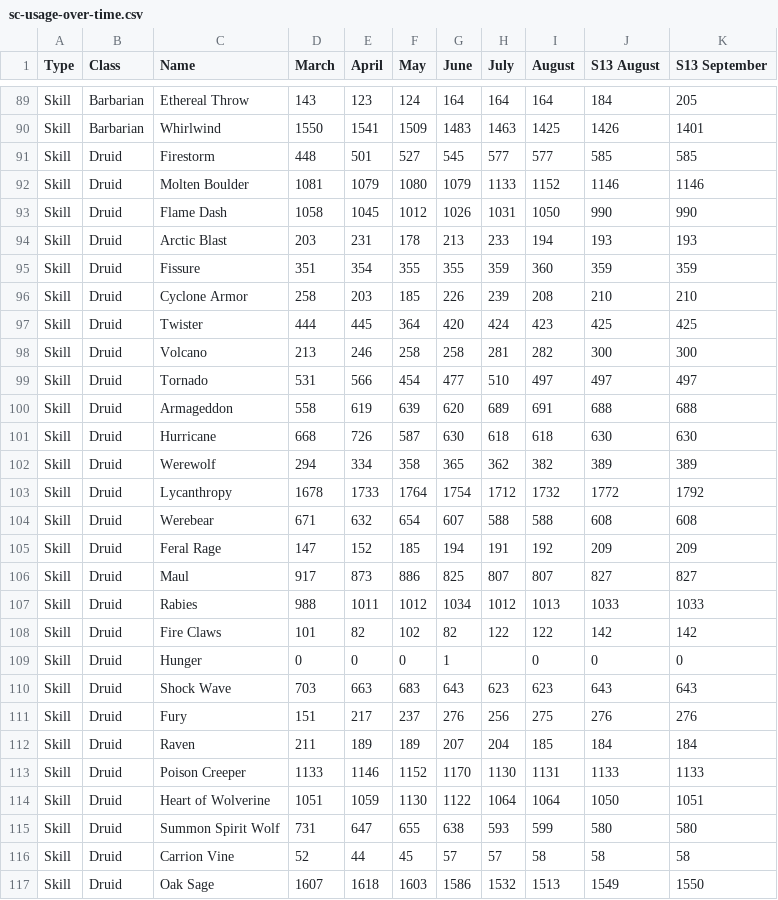
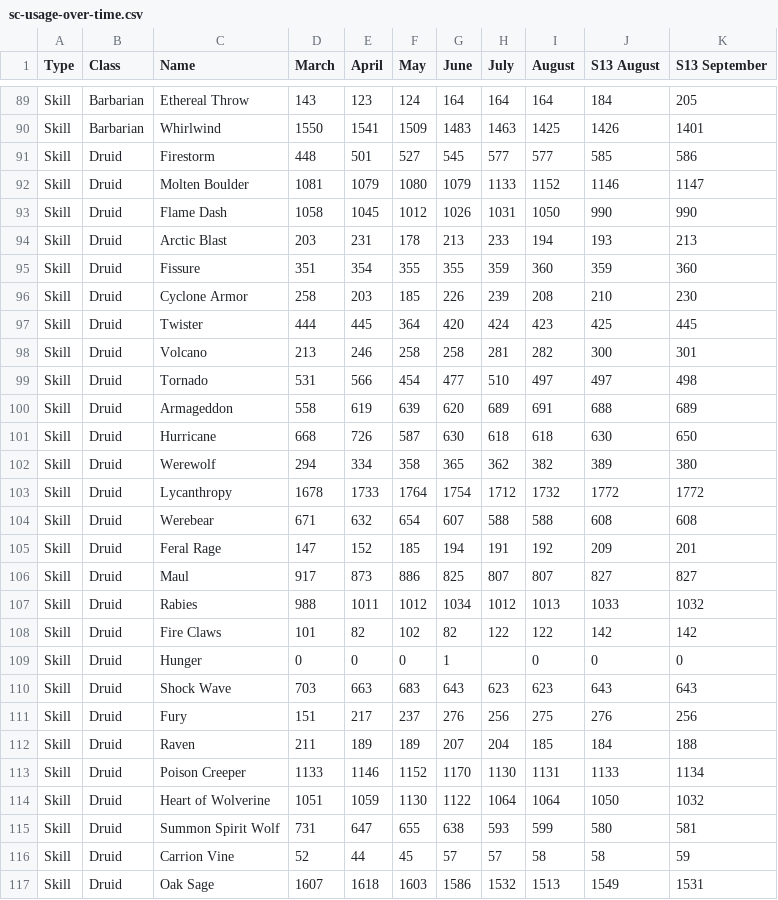
Before and after one commit to GreenDude120/builds_data, a CSV file: sc-usage-over-time.csv, drawn as a sheet; only a part is shown, gaps mark what is left out; the diff covers the shown part only.

```diff
--- a/sc-usage-over-time.csv
+++ b/sc-usage-over-time.csv
@@ -90,19 +90,19 @@ Skill,Barbarian,Ethereal Throw,143,123,124,164,164,164,184,205
 Skill,Barbarian,Whirlwind,1550,1541,1509,1483,1463,1425,1426,1401
-Skill,Druid,Firestorm,448,501,527,545,577,577,585,585
-Skill,Druid,Molten Boulder,1081,1079,1080,1079,1133,1152,1146,1146
+Skill,Druid,Firestorm,448,501,527,545,577,577,585,586
+Skill,Druid,Molten Boulder,1081,1079,1080,1079,1133,1152,1146,1147
 Skill,Druid,Flame Dash,1058,1045,1012,1026,1031,1050,990,990
-Skill,Druid,Arctic Blast,203,231,178,213,233,194,193,193
-Skill,Druid,Fissure,351,354,355,355,359,360,359,359
-Skill,Druid,Cyclone Armor,258,203,185,226,239,208,210,210
-Skill,Druid,Twister,444,445,364,420,424,423,425,425
-Skill,Druid,Volcano,213,246,258,258,281,282,300,300
-Skill,Druid,Tornado,531,566,454,477,510,497,497,497
-Skill,Druid,Armageddon,558,619,639,620,689,691,688,688
-Skill,Druid,Hurricane,668,726,587,630,618,618,630,630
-Skill,Druid,Werewolf,294,334,358,365,362,382,389,389
-Skill,Druid,Lycanthropy,1678,1733,1764,1754,1712,1732,1772,1792
+Skill,Druid,Arctic Blast,203,231,178,213,233,194,193,213
+Skill,Druid,Fissure,351,354,355,355,359,360,359,360
+Skill,Druid,Cyclone Armor,258,203,185,226,239,208,210,230
+Skill,Druid,Twister,444,445,364,420,424,423,425,445
+Skill,Druid,Volcano,213,246,258,258,281,282,300,301
+Skill,Druid,Tornado,531,566,454,477,510,497,497,498
+Skill,Druid,Armageddon,558,619,639,620,689,691,688,689
+Skill,Druid,Hurricane,668,726,587,630,618,618,630,650
+Skill,Druid,Werewolf,294,334,358,365,362,382,389,380
+Skill,Druid,Lycanthropy,1678,1733,1764,1754,1712,1732,1772,1772
 Skill,Druid,Werebear,671,632,654,607,588,588,608,608
-Skill,Druid,Feral Rage,147,152,185,194,191,192,209,209
+Skill,Druid,Feral Rage,147,152,185,194,191,192,209,201
 Skill,Druid,Maul,917,873,886,825,807,807,827,827
-Skill,Druid,Rabies,988,1011,1012,1034,1012,1013,1033,1033
+Skill,Druid,Rabies,988,1011,1012,1034,1012,1013,1033,1032
 Skill,Druid,Fire Claws,101,82,102,82,122,122,142,142
@@ -110,8 +110,8 @@ Skill,Druid,Hunger,0,0,0,1,,0,0,0
 Skill,Druid,Shock Wave,703,663,683,643,623,623,643,643
-Skill,Druid,Fury,151,217,237,276,256,275,276,276
-Skill,Druid,Raven,211,189,189,207,204,185,184,184
-Skill,Druid,Poison Creeper,1133,1146,1152,1170,1130,1131,1133,1133
-Skill,Druid,Heart of Wolverine,1051,1059,1130,1122,1064,1064,1050,1051
-Skill,Druid,Summon Spirit Wolf,731,647,655,638,593,599,580,580
-Skill,Druid,Carrion Vine,52,44,45,57,57,58,58,58
-Skill,Druid,Oak Sage,1607,1618,1603,1586,1532,1513,1549,1550
+Skill,Druid,Fury,151,217,237,276,256,275,276,256
+Skill,Druid,Raven,211,189,189,207,204,185,184,188
+Skill,Druid,Poison Creeper,1133,1146,1152,1170,1130,1131,1133,1134
+Skill,Druid,Heart of Wolverine,1051,1059,1130,1122,1064,1064,1050,1032
+Skill,Druid,Summon Spirit Wolf,731,647,655,638,593,599,580,581
+Skill,Druid,Carrion Vine,52,44,45,57,57,58,58,59
+Skill,Druid,Oak Sage,1607,1618,1603,1586,1532,1513,1549,1531
```
Also changed, not shown: 1 added row and 78 edited cells elsewhere in this file, hc-usage-over-time.csv, 35 other files.
